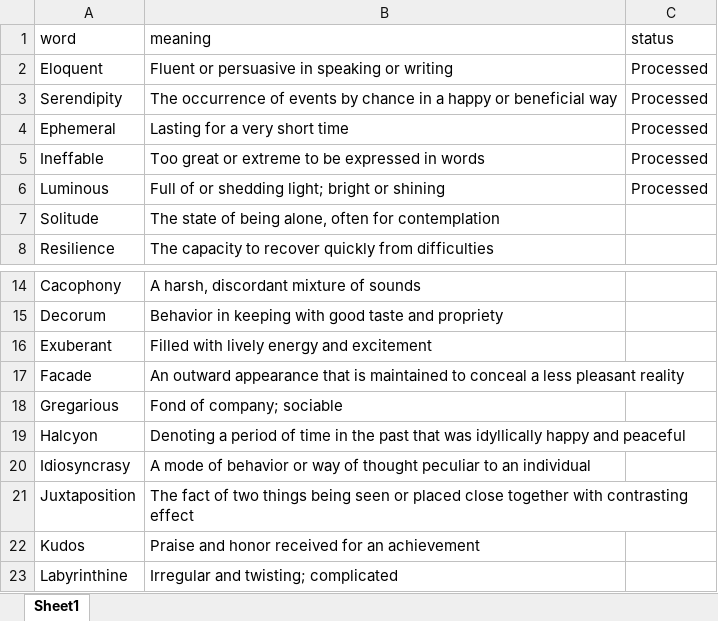
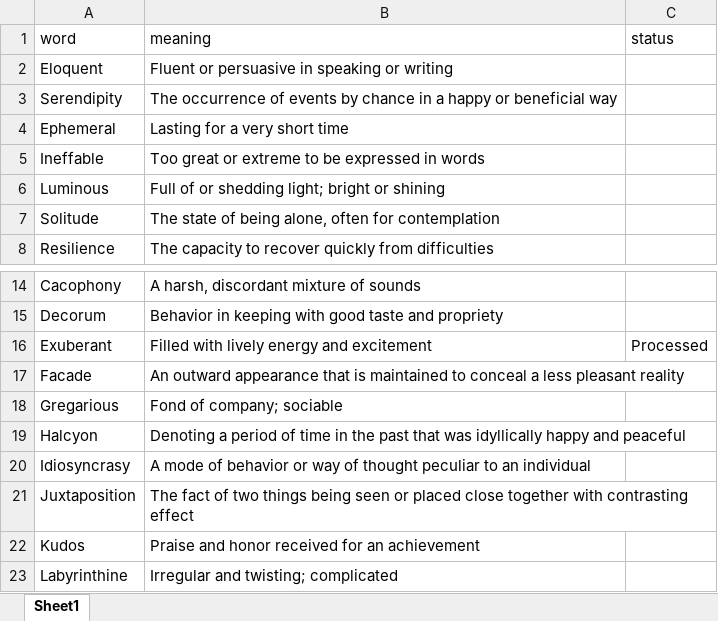
Before and after one commit to BalramIngale841/VocabularyAutomation, an Excel workbook: Vocabulary.xlsx, sheet Sheet1, drawn as a sheet; only a part is shown, gaps mark what is left out; values as stored, in another font and other column widths than the file's, no borders; the diff names each change by its address in the sheet, - before the commit and + after, or states it on an @@ line.

Commit message:
updated excel

```diff
--- a/Vocabulary.xlsx (sheet Sheet1)
+++ b/Vocabulary.xlsx (sheet Sheet1)
-C2:C6 (status): Processed
+C2:C6 (status): (empty)
-C16 (status): (empty)
+C16 (status): Processed
```
Also changed, not shown: 3 other files.
